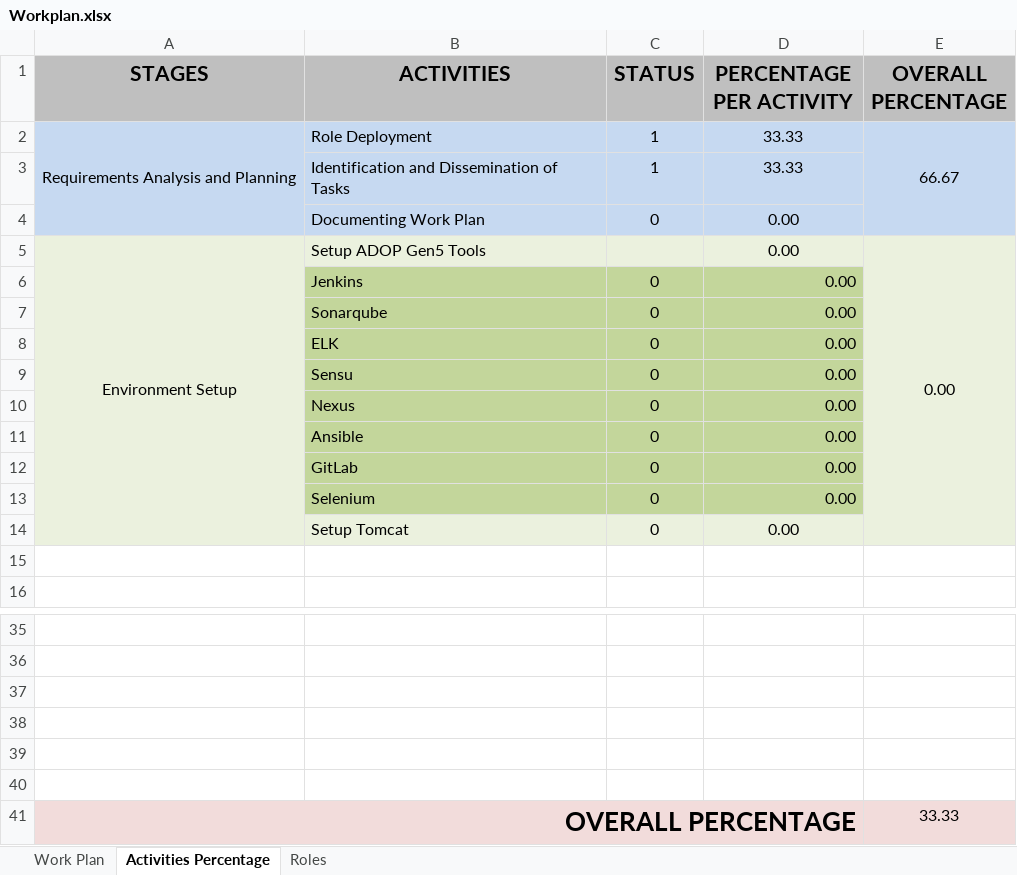
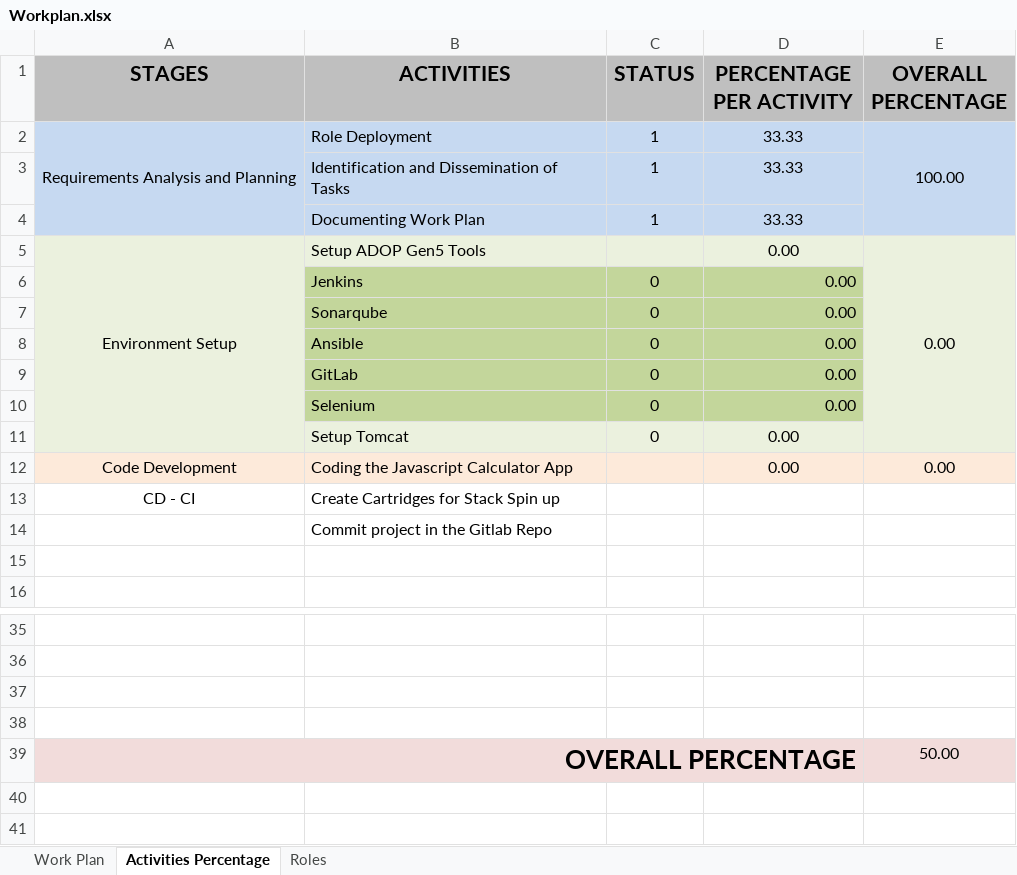
Before and after one commit to Angelo0720/Docs_Project_Sim, an Excel workbook: Workplan.xlsx, sheet Activities Percentage, drawn as a sheet; only a part is shown, gaps mark what is left out; values as stored, in another font and other column widths than the file's, no borders; removed rows and columns are numbered as before the commit, all else as after; the diff names each change by its address in the sheet, - before the commit and + after, or states it on an @@ line.

Commit message:
Sixth commit - Workplan - day 1

```diff
--- a/Workplan.xlsx (sheet Activities Percentage)
+++ b/Workplan.xlsx (sheet Activities Percentage)
-E2 (OVERALL PERCENTAGE): 66.67
+E2 (OVERALL PERCENTAGE): 100.00
-row 4:  | Documenting Work Plan | 0 | 0.00
+row 4:  | Documenting Work Plan | 1 | 33.33
-row 8:  | ELK | 0 | 0.00
-row 9:  | Sensu | 0 | 0.00
-row 10:  | Nexus | 0 | 0.00
+row 12: Code Development | Coding the Javascript Calculator App |  | 0.00 | 0.00
+row 13: CD - CI | Create Cartridges for Stack Spin up
+row 14:  | Commit project in the Gitlab Repo
-row 39: (empty)
-row 40: (empty)
-E39 (OVERALL PERCENTAGE): 33.33
+E39 (OVERALL PERCENTAGE): 50.00
```
Also changed, not shown: formulas that keep their value.
